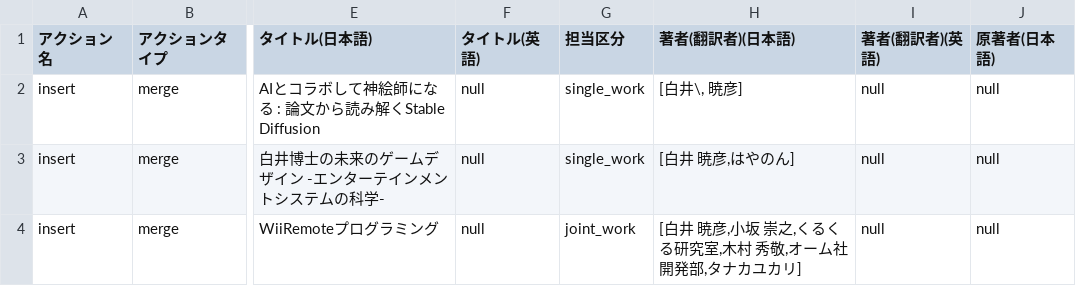
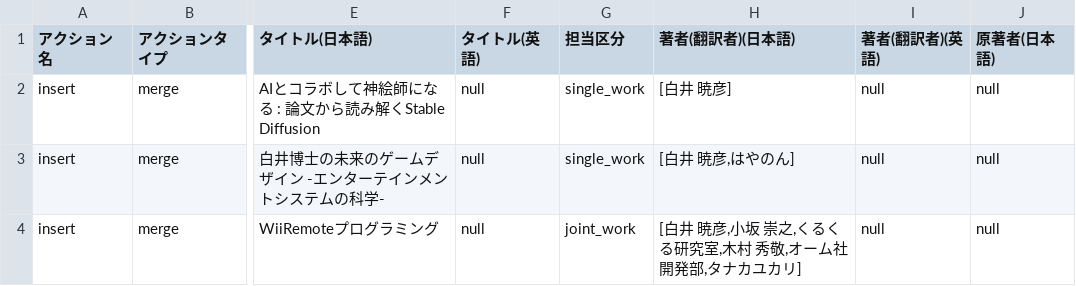
Before and after one commit to kaitas/kaitas.github.io, a CSV file: _data/books.csv, drawn as a sheet; only a part is shown, gaps mark what is left out; the diff names each change by its address in the sheet, - before the commit and + after, or states it on an @@ line.

Commit message:
Update books.csv

```diff
--- a/_data/books.csv
+++ b/_data/books.csv
-H2 (著者(翻訳者)(日本語)): [白井\, 暁彦]
+H2 (著者(翻訳者)(日本語)): [白井 暁彦]
```
